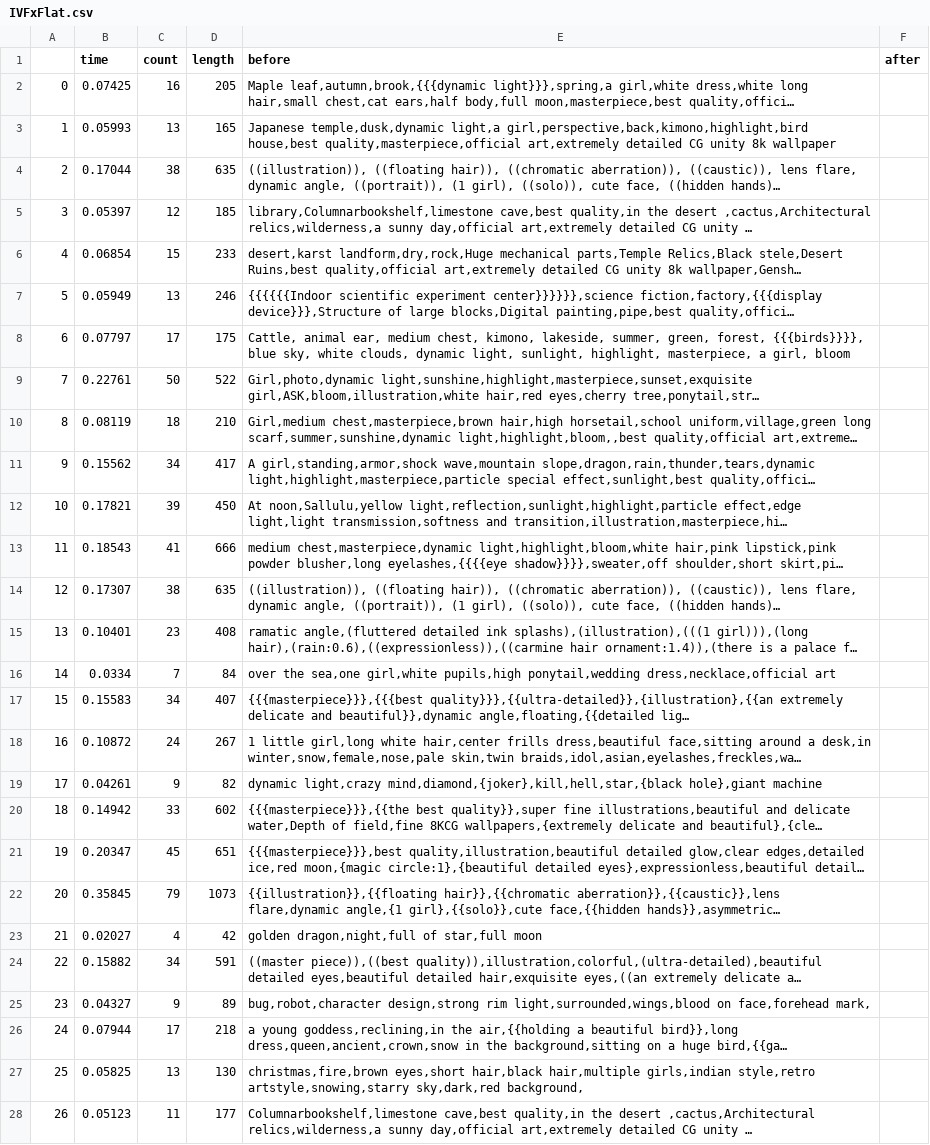
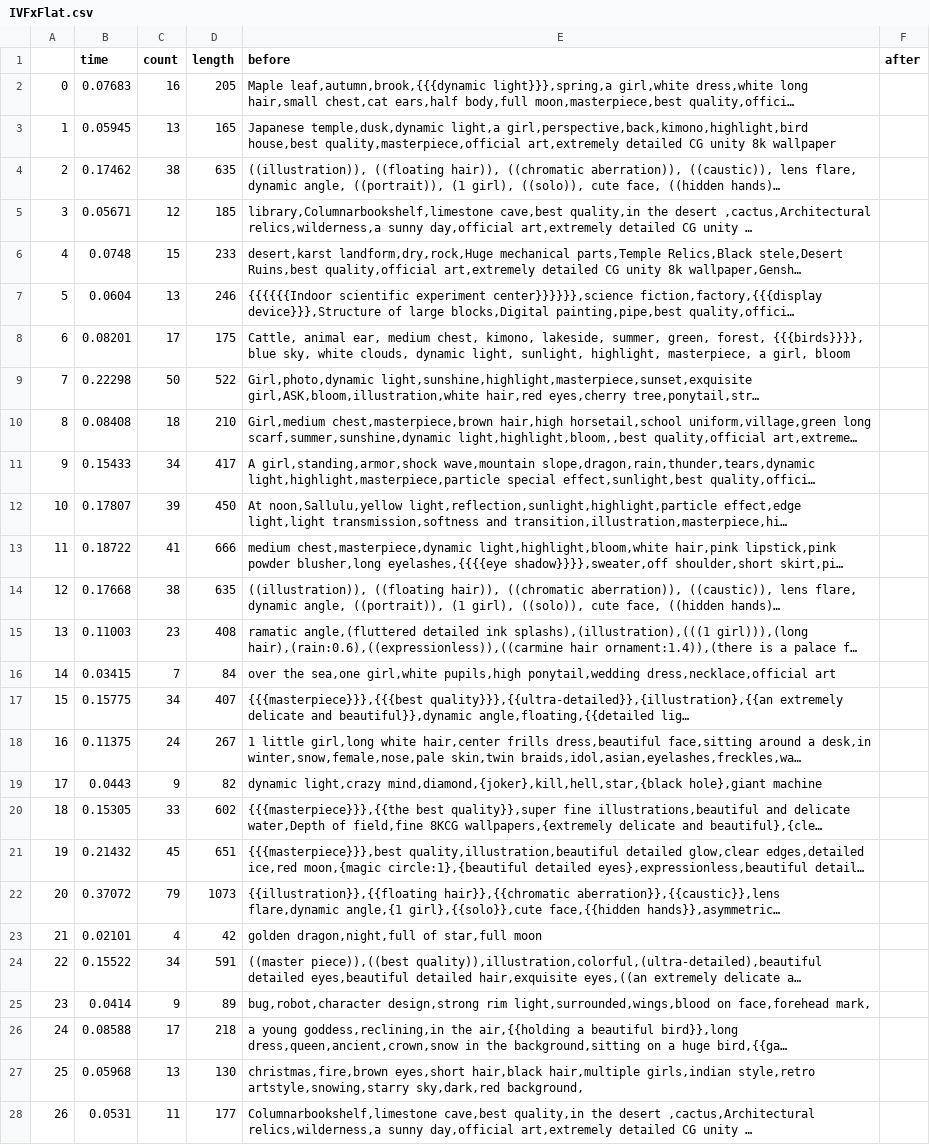
Before and after one commit to sunieee/fassi_speedtest, a CSV file: output/IVFxFlat.csv, drawn as a sheet; only a part is shown; long unchanged cells end in …; the diff covers the shown part only; the diff names each change by its address in the sheet, - before the commit and + after, or states it on an @@ line.

```diff
--- a/output/IVFxFlat.csv
+++ b/output/IVFxFlat.csv
-B2 (time): 0.07425
+B2 (time): 0.07683
-B3 (time): 0.05993
+B3 (time): 0.05945
-B4 (time): 0.17044
+B4 (time): 0.17462
-B5 (time): 0.05397
+B5 (time): 0.05671
-B6 (time): 0.06854
+B6 (time): 0.0748
-B7 (time): 0.05949
+B7 (time): 0.0604
-B8 (time): 0.07797
+B8 (time): 0.08201
-B9 (time): 0.22761
+B9 (time): 0.22298
-B10 (time): 0.08119
+B10 (time): 0.08408
-B11 (time): 0.15562
+B11 (time): 0.15433
-B12 (time): 0.17821
+B12 (time): 0.17807
-B13 (time): 0.18543
+B13 (time): 0.18722
-B14 (time): 0.17307
+B14 (time): 0.17668
-B15 (time): 0.10401
+B15 (time): 0.11003
-B16 (time): 0.0334
+B16 (time): 0.03415
-B17 (time): 0.15583
+B17 (time): 0.15775
-B18 (time): 0.10872
+B18 (time): 0.11375
-B19 (time): 0.04261
+B19 (time): 0.0443
-B20 (time): 0.14942
+B20 (time): 0.15305
-B21 (time): 0.20347
+B21 (time): 0.21432
-B22 (time): 0.35845
+B22 (time): 0.37072
-B23 (time): 0.02027
+B23 (time): 0.02101
-B24 (time): 0.15882
+B24 (time): 0.15522
-B25 (time): 0.04327
+B25 (time): 0.0414
-B26 (time): 0.07944
+B26 (time): 0.08588
-B27 (time): 0.05825
+B27 (time): 0.05968
-B28 (time): 0.05123
+B28 (time): 0.0531
```
Also changed, not shown: 2 edited cells elsewhere in this file, output/LSH.csv, output/default.csv, 7 other files.
